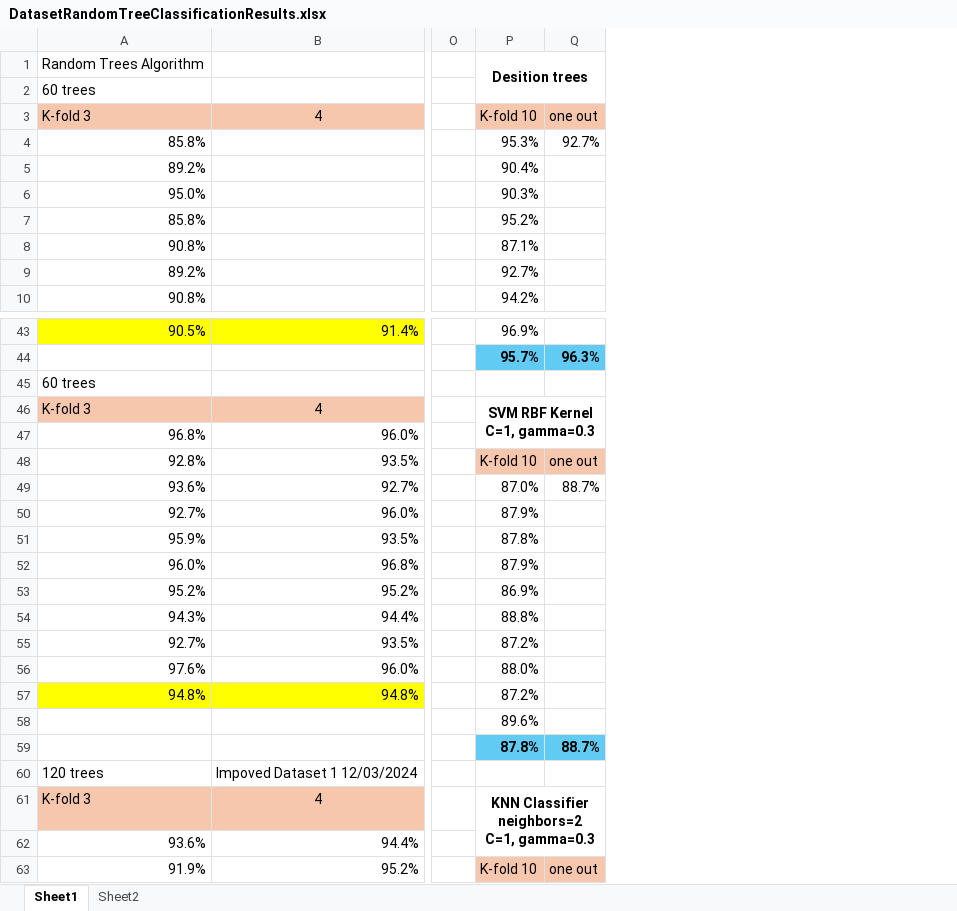
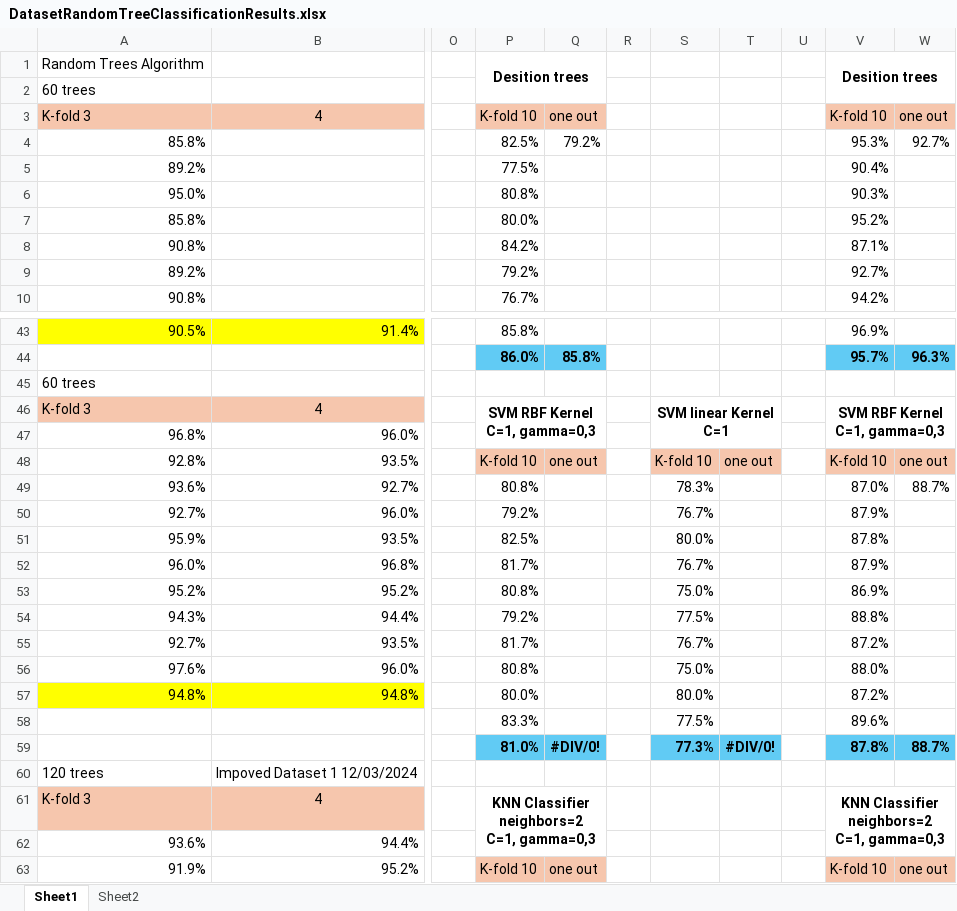
Before and after one commit to terminal0gr/WebApriori, an Excel workbook: Python/features/DatasetRandomTreeClassificationResults.xlsx, sheet Sheet1, drawn as a sheet; only a part is shown, gaps mark what is left out; values as stored, in another font and other column widths than the file's, no borders; addresses are those after the commit; ↵ is a line break in a cell; the diff names each change by its address in the sheet, - before the commit and + after, or states it on an @@ line.

```diff
--- a/Python/features/DatasetRandomTreeClassificationResults.xlsx (sheet Sheet1)
+++ b/Python/features/DatasetRandomTreeClassificationResults.xlsx (sheet Sheet1)
+column P, rows 1-10: Desition trees |  | K-fold 10 | 82.5% | 77.5% | 80.8% | 80.0% | 84.2% | 79.2% | 76.7%; rows 43-63: 85.8% | 86.0% |  | SVM RBF Kernel ↵ C=1, gamma=0,3 |  | K-fold 10 | 80.8% | 79.2% | 82.5% | 81.7% | 80.8% | 79.2% | 81.7% | 80.8% | 80.0% | 83.3% | 81.0% |  | KNN Classifier ↵ neighbors=2 ↵ C=1, gamma=0,3 |  | K-fold 10
+column Q, rows 3-4: one out | 79.2%; rows 44-63: 85.8% |  |  |  | one out |  |  |  |  |  |  |  |  |  |  | #DIV/0! |  |  |  | one out
+column R, empty
+column S, rows 46-59: SVM linear Kernel ↵ C=1 |  | K-fold 10 | 78.3% | 76.7% | 80.0% | 76.7% | 75.0% | 77.5% | 76.7% | 75.0% | 80.0% | 77.5% | 77.3%
+column T, rows 48-59: one out |  |  |  |  |  |  |  |  |  |  | #DIV/0!
+column U, empty
-V46: SVM RBF Kernel ↵ C=1, gamma=0.3
+V46: SVM RBF Kernel ↵ C=1, gamma=0,3
-V61: KNN Classifier ↵ neighbors=2 ↵ C=1, gamma=0.3
+V61: KNN Classifier ↵ neighbors=2 ↵ C=1, gamma=0,3
```
Also changed, not shown: sheet Sheet2, formulas that keep their value, 1 other file.
